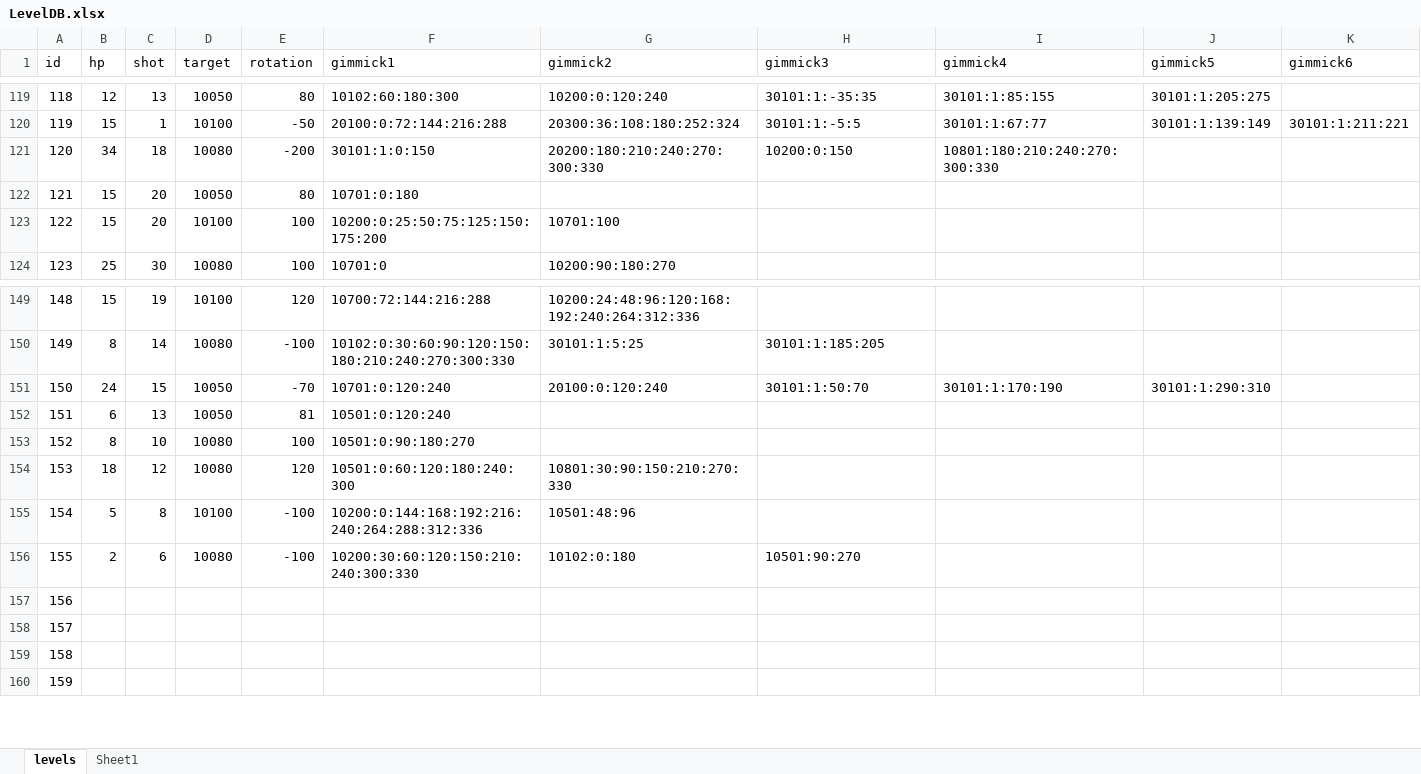
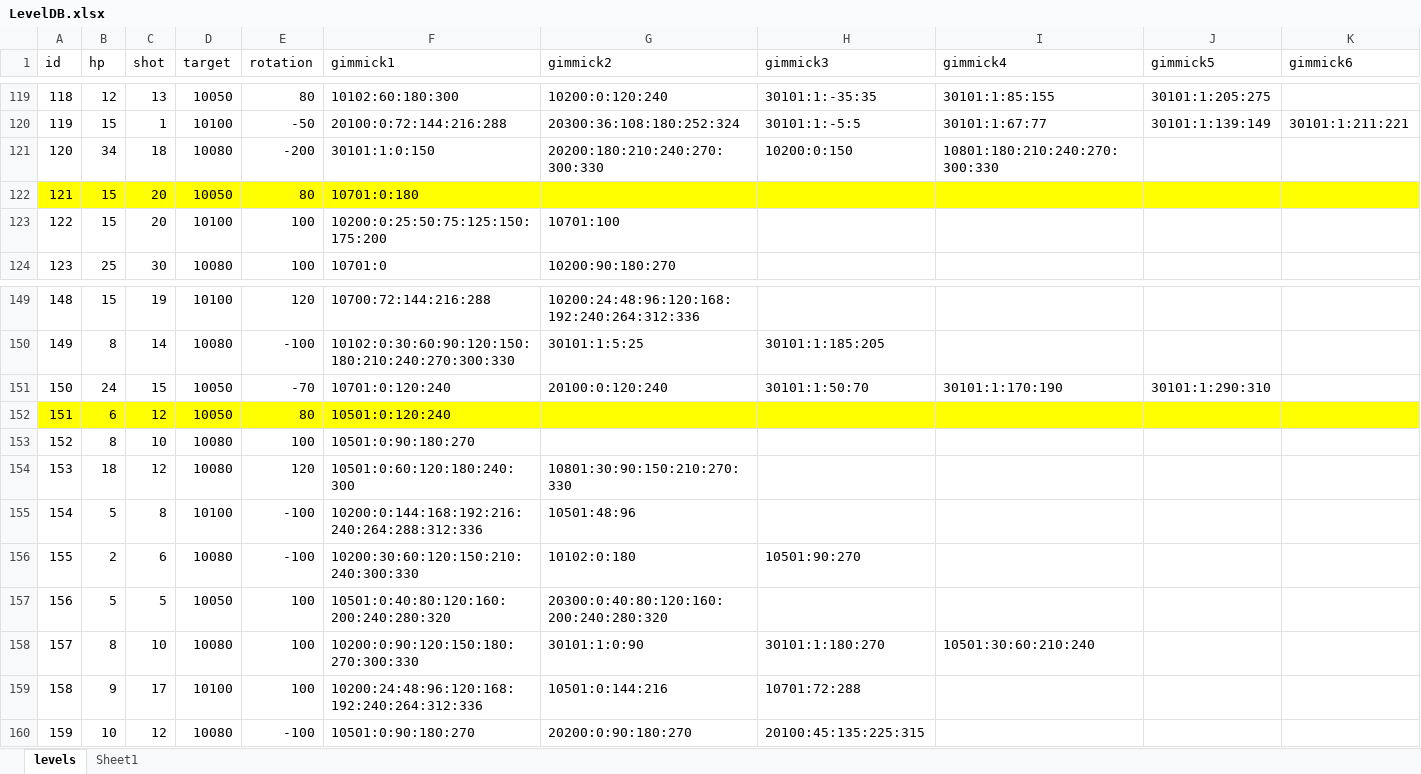
Before and after one commit to dcsoft1981/casual1, an Excel workbook: casual1/Assets/Resources/LevelDB.xlsx, sheet levels, drawn as a sheet; only a part is shown, gaps mark what is left out; values as stored, in another font and other column widths than the file's, no borders; conditional formats not drawn; the diff covers the shown part only; the diff names each change by its address in the sheet, - before the commit and + after, or states it on an @@ line.

Commit message:
20250215 Level (~200)

```diff
--- a/casual1/Assets/Resources/LevelDB.xlsx (sheet levels)
+++ b/casual1/Assets/Resources/LevelDB.xlsx (sheet levels)
-A122:K122 fill: none
+A122:K122 fill: #FFFF00
-A152:K152 fill: none
+A152:K152 fill: #FFFF00
-C152 (shot): 13
+C152 (shot): 12
-E152 (rotation): 81
+E152 (rotation): 80
-B157 (hp): (empty)
+B157 (hp): 5
-C157 (shot): (empty)
+C157 (shot): 5
-D157 (target): (empty)
+D157 (target): 10050
-E157:E159 (rotation): (empty)
+E157:E159 (rotation): 100
-F157 (gimmick1): (empty)
+F157 (gimmick1): 10501:0:40:80:120:160:200:240:280:320
-G157 (gimmick2): (empty)
+G157 (gimmick2): 20300:0:40:80:120:160:200:240:280:320
-B158 (hp): (empty)
+B158 (hp): 8
-C158 (shot): (empty)
+C158 (shot): 10
-D158 (target): (empty)
+D158 (target): 10080
-F158 (gimmick1): (empty)
+F158 (gimmick1): 10200:0:90:120:150:180:270:300:330
-G158 (gimmick2): (empty)
+G158 (gimmick2): 30101:1:0:90
-H158 (gimmick3): (empty)
+H158 (gimmick3): 30101:1:180:270
-I158 (gimmick4): (empty)
+I158 (gimmick4): 10501:30:60:210:240
-B159 (hp): (empty)
+B159 (hp): 9
-C159 (shot): (empty)
+C159 (shot): 17
-D159 (target): (empty)
+D159 (target): 10100
-F159 (gimmick1): (empty)
+F159 (gimmick1): 10200:24:48:96:120:168:192:240:264:312:336
-G159 (gimmick2): (empty)
+G159 (gimmick2): 10501:0:144:216
-H159 (gimmick3): (empty)
+H159 (gimmick3): 10701:72:288
-B160 (hp): (empty)
+B160 (hp): 10
-C160 (shot): (empty)
+C160 (shot): 12
-D160 (target): (empty)
+D160 (target): 10080
-E160 (rotation): (empty)
+E160 (rotation): -100
-F160 (gimmick1): (empty)
+F160 (gimmick1): 10501:0:90:180:270
-G160 (gimmick2): (empty)
+G160 (gimmick2): 20200:0:90:180:270
-H160 (gimmick3): (empty)
+H160 (gimmick3): 20100:45:135:225:315
```
Also changed, not shown: 318 edited cells and cell formats elsewhere in this sheet, 1 other file.
